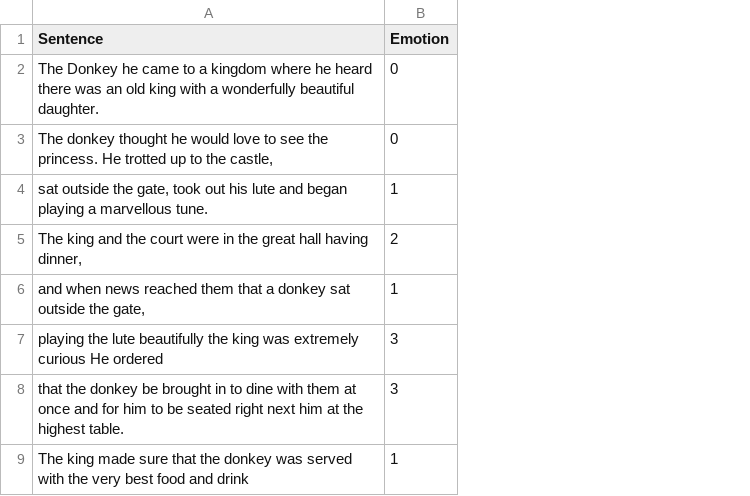
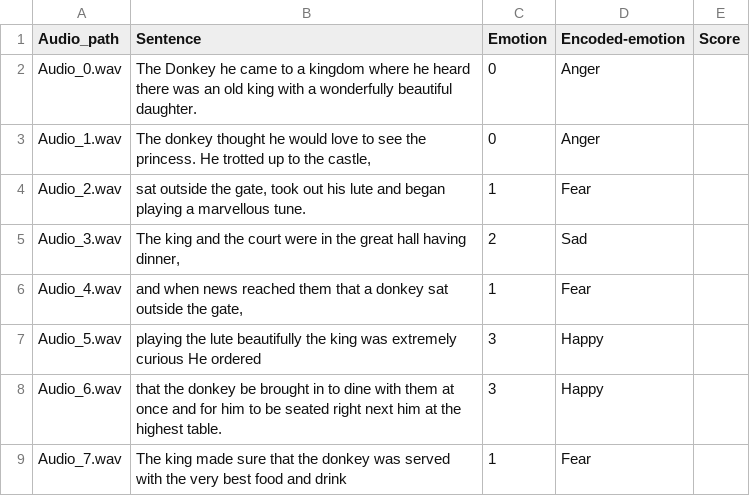
Before and after one commit to xeonmora/Style_Change_Text_To_Speech, a CSV file: story.csv, drawn as a sheet; the diff names each change by its address in the sheet, - before the commit and + after, or states it on an @@ line.

```diff
--- a/story.csv
+++ b/story.csv
+column A (Audio_path), rows 2-9: Audio_0.wav | Audio_1.wav | Audio_2.wav | Audio_3.wav | Audio_4.wav | Audio_5.wav | Audio_6.wav | Audio_7.wav
+column D (Encoded-emotion), rows 2-9: Anger | Anger | Fear | Sad | Fear | Happy | Happy | Fear
+column E (Score), empty
```
Also changed, not shown: 22 other files.
